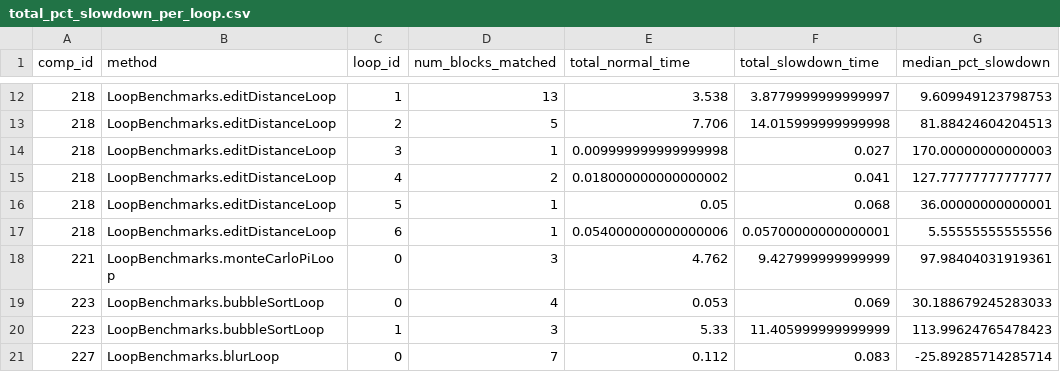
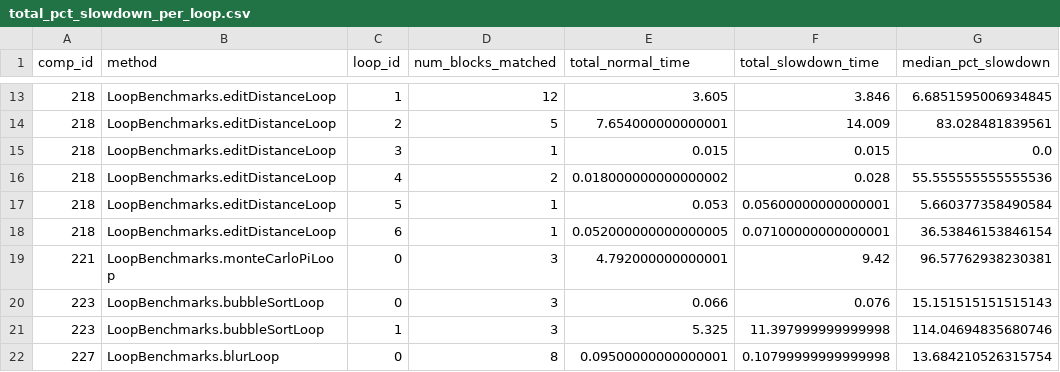
Before and after one commit to HumphreyHCB/BuboExperiments, a CSV file: LoopProfiling/TestBuboRunToPlot/processed/AWFY/LoopBenchmarks/WithProbe/vtune/total_pct_slowdown_per_loop.csv, drawn as a sheet; only a part is shown, gaps mark what is left out; the diff covers the shown part only.

```diff
--- a/LoopProfiling/TestBuboRunToPlot/processed/AWFY/LoopBenchmarks/WithProbe/vtune/total_pct_slowdown_per_loop.csv
+++ b/LoopProfiling/TestBuboRunToPlot/processed/AWFY/LoopBenchmarks/WithProbe/vtune/total_pct_slowdown_per_loop.csv
@@ -12,10 +13,10 @@ comp_id,method,loop_id,num_blocks_matched,total_normal_time,total_slowdown_time,
-218,LoopBenchmarks.editDistanceLoop,1,13,3.538,3.8779999999999997,9.609949123798753
-218,LoopBenchmarks.editDistanceLoop,2,5,7.706,14.015999999999998,81.88424604204513
-218,LoopBenchmarks.editDistanceLoop,3,1,0.009999999999999998,0.027,170.00000000000003
-218,LoopBenchmarks.editDistanceLoop,4,2,0.018000000000000002,0.041,127.77777777777777
-218,LoopBenchmarks.editDistanceLoop,5,1,0.05,0.068,36.00000000000001
-218,LoopBenchmarks.editDistanceLoop,6,1,0.054000000000000006,0.05700000000000001,5.55555555555556
-221,LoopBenchmarks.monteCarloPiLoop,0,3,4.762,9.427999999999999,97.98404031919361
-223,LoopBenchmarks.bubbleSortLoop,0,4,0.053,0.069,30.188679245283033
-223,LoopBenchmarks.bubbleSortLoop,1,3,5.33,11.405999999999999,113.99624765478423
-227,LoopBenchmarks.blurLoop,0,7,0.112,0.083,-25.89285714285714
+218,LoopBenchmarks.editDistanceLoop,1,12,3.605,3.846,6.6851595006934845
+218,LoopBenchmarks.editDistanceLoop,2,5,7.654000000000001,14.009,83.028481839561
+218,LoopBenchmarks.editDistanceLoop,3,1,0.015,0.015,0.0
+218,LoopBenchmarks.editDistanceLoop,4,2,0.018000000000000002,0.028,55.555555555555536
+218,LoopBenchmarks.editDistanceLoop,5,1,0.053,0.05600000000000001,5.660377358490584
+218,LoopBenchmarks.editDistanceLoop,6,1,0.052000000000000005,0.07100000000000001,36.53846153846154
+221,LoopBenchmarks.monteCarloPiLoop,0,3,4.792000000000001,9.42,96.57762938230381
+223,LoopBenchmarks.bubbleSortLoop,0,3,0.066,0.076,15.151515151515143
+223,LoopBenchmarks.bubbleSortLoop,1,3,5.325,11.397999999999998,114.04694835680746
+227,LoopBenchmarks.blurLoop,0,8,0.09500000000000001,0.10799999999999998,13.684210526315754
```
Also changed, not shown: 1 added row and 46 edited cells elsewhere in this file, LoopProfiling/TestBuboRunToPlot/plots/LoopBenchmarks_bubo_loops.csv, LoopProfiling/TestBuboRunToPlot/processed/AWFY/LoopBenchmarks/WithProbe/cfg/loops.csv, 22 other files.
